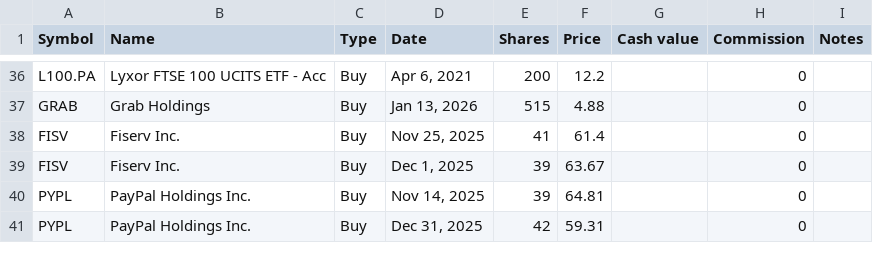
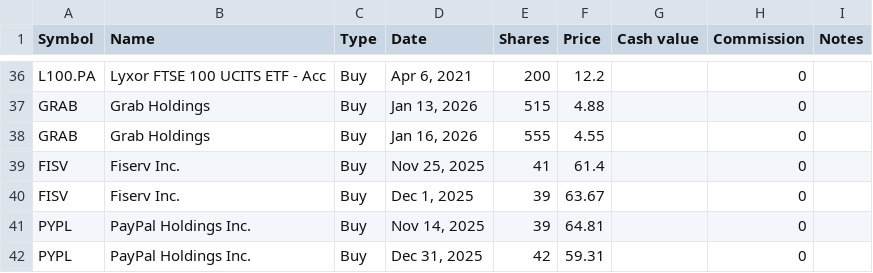
Before and after one commit to lionelschiepers/StockQuotes.Portfolio, a CSV file: Portfolio/lionel_schiepers@hotmail.com.csv, drawn as a sheet; only a part is shown, gaps mark what is left out; the diff names each change by its address in the sheet, - before the commit and + after, or states it on an @@ line.

Commit message:
increased grab

```diff
--- a/Portfolio/lionel_schiepers@hotmail.com.csv
+++ b/Portfolio/lionel_schiepers@hotmail.com.csv
+row 38: GRAB | Grab Holdings | Buy | Jan 16, 2026 | 555 | 4.55 |  | 0
```
